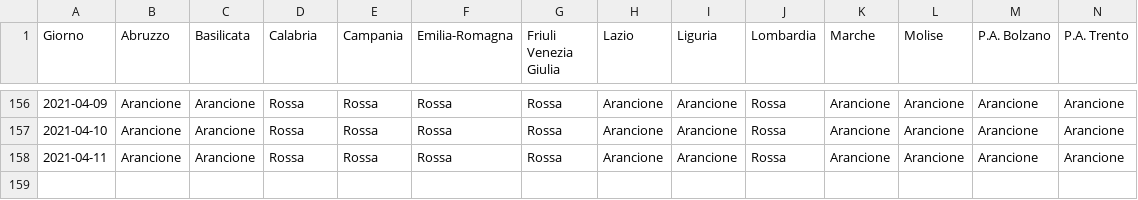
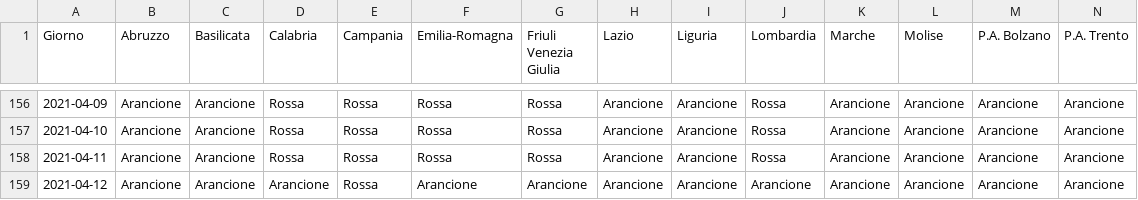
Before and after one commit to tsiotas/covid-19-zone, a CSV file: covid-19-zone.csv, drawn as a sheet; only a part is shown, gaps mark what is left out; rows hold the shown columns only; the diff names each change by its address in the sheet, - before the commit and + after, or states it on an @@ line.

```diff
--- a/covid-19-zone.csv
+++ b/covid-19-zone.csv
+row 159: 2021-04-12 | Arancione | Arancione | Arancione | Rossa | Arancione | Arancione | Arancione | Arancione | Arancione | Arancione | Arancione | Arancione | Arancione
```
Also changed, not shown: 2 other files.
